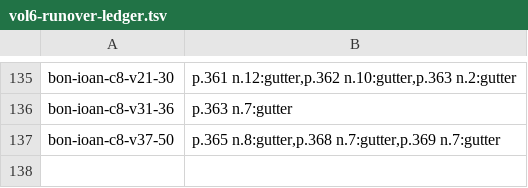
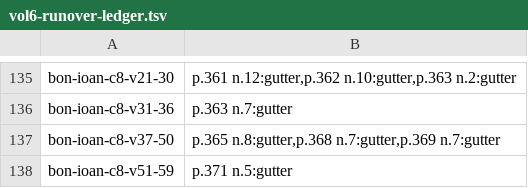
Before and after one commit to wilsonpruitt/bonaventure-sentences, a TSV file: manual-review/vol6-runover-ledger.tsv, drawn as a sheet; only a part is shown, gaps mark what is left out.

```diff
--- a/manual-review/vol6-runover-ledger.tsv
+++ b/manual-review/vol6-runover-ledger.tsv
@@ -137 +137,2 @@ bon-ioan-c8-v31-36	p.363 n.7:gutter
 bon-ioan-c8-v37-50	p.365 n.8:gutter,p.368 n.7:gutter,p.369 n.7:gutter
+bon-ioan-c8-v51-59	p.371 n.5:gutter
```
Also changed, not shown: 5 other files.
